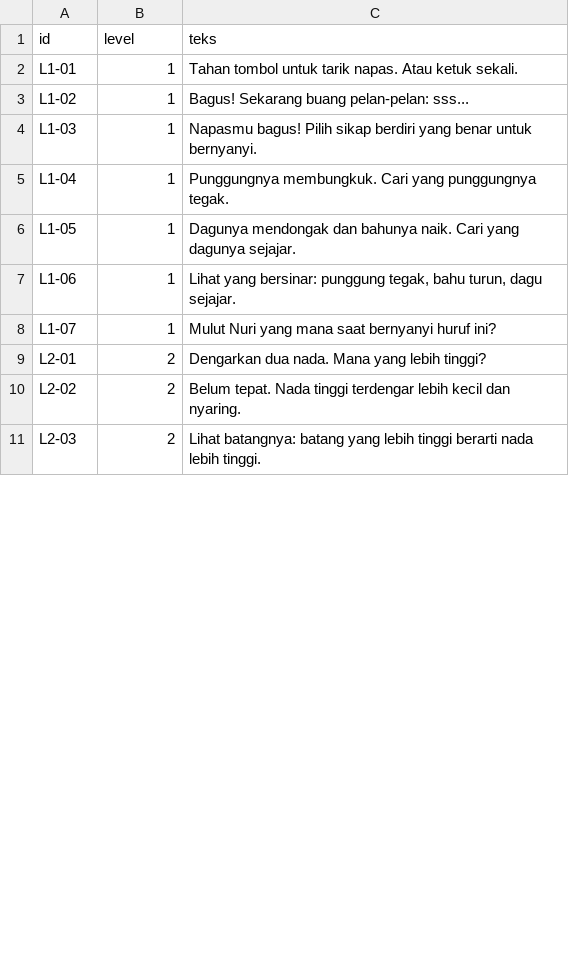
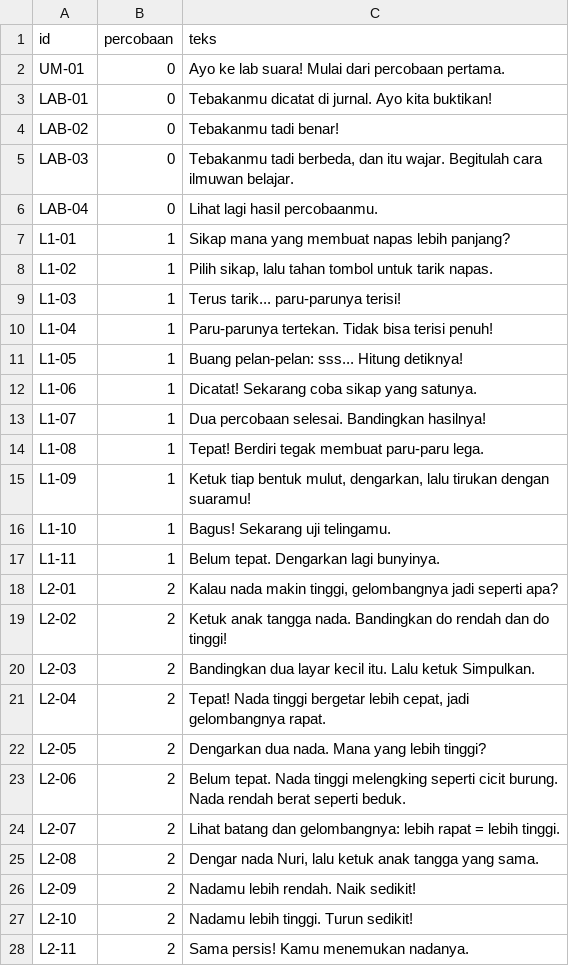
Before and after one commit to tretanjamal/panggung-suara, a CSV file: naskah_audio.csv, drawn as a sheet; only a part is shown; the diff covers the shown part only.

```diff
--- a/naskah_audio.csv
+++ b/naskah_audio.csv
@@ -1,11 +1,28 @@
-id,level,teks
-L1-01,1,"Tahan tombol untuk tarik napas. Atau ketuk sekali."
-L1-02,1,"Bagus! Sekarang buang pelan-pelan: sss..."
-L1-03,1,"Napasmu bagus! Pilih sikap berdiri yang benar untuk bernyanyi."
-L1-04,1,"Punggungnya membungkuk. Cari yang punggungnya tegak."
-L1-05,1,"Dagunya mendongak dan bahunya naik. Cari yang dagunya sejajar."
-L1-06,1,"Lihat yang bersinar: punggung tegak, bahu turun, dagu sejajar."
-L1-07,1,"Mulut Nuri yang mana saat bernyanyi huruf ini?"
-L2-01,2,"Dengarkan dua nada. Mana yang lebih tinggi?"
-L2-02,2,"Belum tepat. Nada tinggi terdengar lebih kecil dan nyaring."
-L2-03,2,"Lihat batangnya: batang yang lebih tinggi berarti nada lebih tinggi."
+id,percobaan,teks
+UM-01,0,"Ayo ke lab suara! Mulai dari percobaan pertama."
+LAB-01,0,"Tebakanmu dicatat di jurnal. Ayo kita buktikan!"
+LAB-02,0,"Tebakanmu tadi benar!"
+LAB-03,0,"Tebakanmu tadi berbeda, dan itu wajar. Begitulah cara ilmuwan belajar."
+LAB-04,0,"Lihat lagi hasil percobaanmu."
+L1-01,1,"Sikap mana yang membuat napas lebih panjang?"
+L1-02,1,"Pilih sikap, lalu tahan tombol untuk tarik napas."
+L1-03,1,"Terus tarik... paru-parunya terisi!"
+L1-04,1,"Paru-parunya tertekan. Tidak bisa terisi penuh!"
+L1-05,1,"Buang pelan-pelan: sss... Hitung detiknya!"
+L1-06,1,"Dicatat! Sekarang coba sikap yang satunya."
+L1-07,1,"Dua percobaan selesai. Bandingkan hasilnya!"
+L1-08,1,"Tepat! Berdiri tegak membuat paru-paru lega."
+L1-09,1,"Ketuk tiap bentuk mulut, dengarkan, lalu tirukan dengan suaramu!"
+L1-10,1,"Bagus! Sekarang uji telingamu."
+L1-11,1,"Belum tepat. Dengarkan lagi bunyinya."
+L2-01,2,"Kalau nada makin tinggi, gelombangnya jadi seperti apa?"
+L2-02,2,"Ketuk anak tangga nada. Bandingkan do rendah dan do tinggi!"
+L2-03,2,"Bandingkan dua layar kecil itu. Lalu ketuk Simpulkan."
+L2-04,2,"Tepat! Nada tinggi bergetar lebih cepat, jadi gelombangnya rapat."
+L2-05,2,"Dengarkan dua nada. Mana yang lebih tinggi?"
+L2-06,2,"Belum tepat. Nada tinggi melengking seperti cicit burung. Nada rendah berat seperti beduk."
+L2-07,2,"Lihat batang dan gelombangnya: lebih rapat = lebih tinggi."
+L2-08,2,"Dengar nada Nuri, lalu ketuk anak tangga yang sama."
+L2-09,2,"Nadamu lebih rendah. Naik sedikit!"
+L2-10,2,"Nadamu lebih tinggi. Turun sedikit!"
+L2-11,2,"Sama persis! Kamu menemukan nadanya."
```
Also changed, not shown: 11 added rows and 9 edited cells elsewhere in this file, 18 other files.
